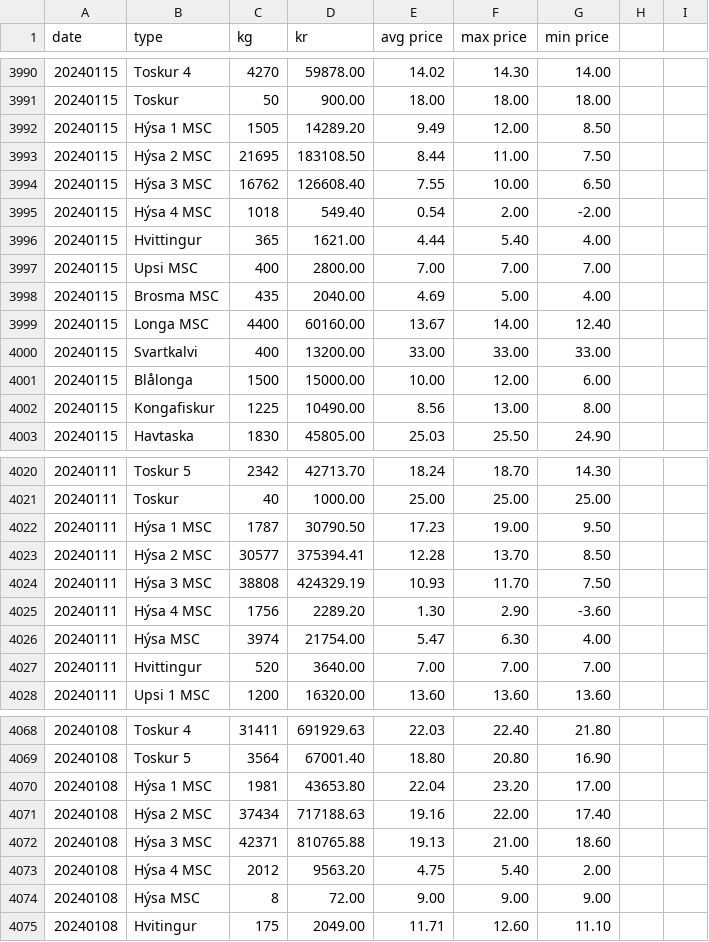
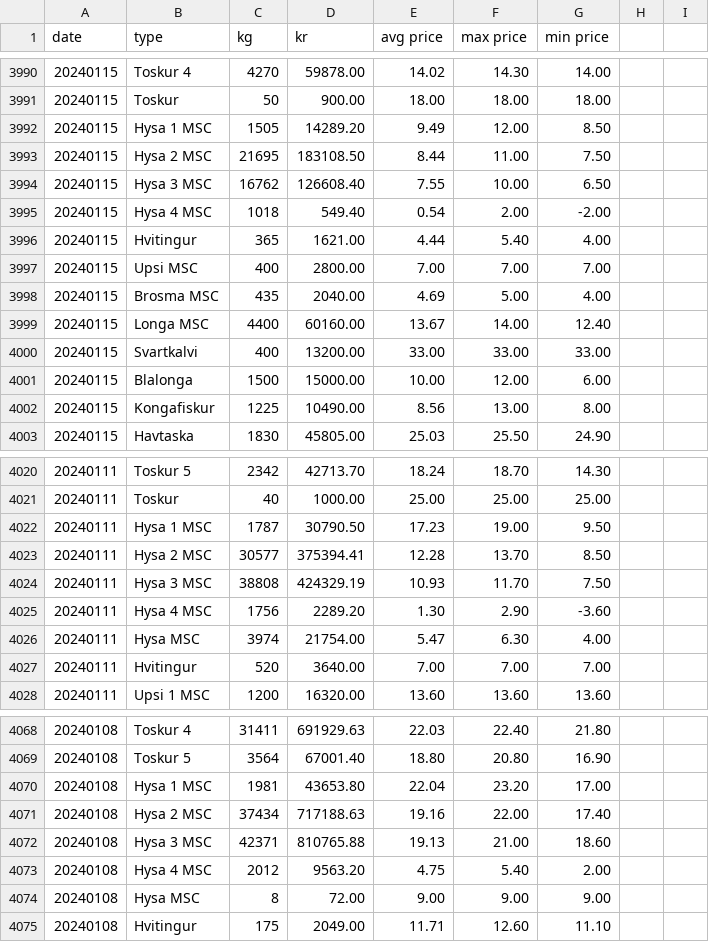
Before and after one commit to bardurt/fmffo, a CSV file: data/fmf2024.csv, drawn as a sheet; only a part is shown, gaps mark what is left out; the diff covers the shown part only.

Commit message:
sanitize data

```diff
--- a/data/fmf2024.csv
+++ b/data/fmf2024.csv
@@ -3991,7 +3991,7 @@ date,type,kg,kr,avg price,max price,min price
 20240115,Toskur,50,900.00,18.00,18.00,18.00
-20240115,Hýsa 1 MSC,1505,14289.20,9.49,12.00,8.50
-20240115,Hýsa 2 MSC,21695,183108.50,8.44,11.00,7.50
-20240115,Hýsa 3 MSC,16762,126608.40,7.55,10.00,6.50
-20240115,Hýsa 4 MSC,1018,549.40,0.54,2.00,-2.00
-20240115,Hvittingur,365,1621.00,4.44,5.40,4.00
+20240115,Hysa 1 MSC,1505,14289.20,9.49,12.00,8.50
+20240115,Hysa 2 MSC,21695,183108.50,8.44,11.00,7.50
+20240115,Hysa 3 MSC,16762,126608.40,7.55,10.00,6.50
+20240115,Hysa 4 MSC,1018,549.40,0.54,2.00,-2.00
+20240115,Hvitingur,365,1621.00,4.44,5.40,4.00
 20240115,Upsi MSC,400,2800.00,7.00,7.00,7.00
@@ -4000,3 +4000,3 @@ date,type,kg,kr,avg price,max price,min price
 20240115,Svartkalvi,400,13200.00,33.00,33.00,33.00
-20240115,Blålonga,1500,15000.00,10.00,12.00,6.00
+20240115,Blalonga,1500,15000.00,10.00,12.00,6.00
 20240115,Kongafiskur,1225,10490.00,8.56,13.00,8.00
@@ -4021,8 +4021,8 @@ date,type,kg,kr,avg price,max price,min price
 20240111,Toskur,40,1000.00,25.00,25.00,25.00
-20240111,Hýsa 1 MSC,1787,30790.50,17.23,19.00,9.50
-20240111,Hýsa 2 MSC,30577,375394.41,12.28,13.70,8.50
-20240111,Hýsa 3 MSC,38808,424329.19,10.93,11.70,7.50
-20240111,Hýsa 4 MSC,1756,2289.20,1.30,2.90,-3.60
-20240111,Hýsa MSC,3974,21754.00,5.47,6.30,4.00
-20240111,Hvittingur,520,3640.00,7.00,7.00,7.00
+20240111,Hysa 1 MSC,1787,30790.50,17.23,19.00,9.50
+20240111,Hysa 2 MSC,30577,375394.41,12.28,13.70,8.50
+20240111,Hysa 3 MSC,38808,424329.19,10.93,11.70,7.50
+20240111,Hysa 4 MSC,1756,2289.20,1.30,2.90,-3.60
+20240111,Hysa MSC,3974,21754.00,5.47,6.30,4.00
+20240111,Hvitingur,520,3640.00,7.00,7.00,7.00
 20240111,Upsi 1 MSC,1200,16320.00,13.60,13.60,13.60
@@ -4069,7 +4069,7 @@ date,type,kg,kr,avg price,max price,min price
 20240108,Toskur 5,3564,67001.40,18.80,20.80,16.90
-20240108,Hýsa 1 MSC,1981,43653.80,22.04,23.20,17.00
-20240108,Hýsa 2 MSC,37434,717188.63,19.16,22.00,17.40
-20240108,Hýsa 3 MSC,42371,810765.88,19.13,21.00,18.60
-20240108,Hýsa 4 MSC,2012,9563.20,4.75,5.40,2.00
-20240108,Hýsa MSC,8,72.00,9.00,9.00,9.00
+20240108,Hysa 1 MSC,1981,43653.80,22.04,23.20,17.00
+20240108,Hysa 2 MSC,37434,717188.63,19.16,22.00,17.40
+20240108,Hysa 3 MSC,42371,810765.88,19.13,21.00,18.60
+20240108,Hysa 4 MSC,2012,9563.20,4.75,5.40,2.00
+20240108,Hysa MSC,8,72.00,9.00,9.00,9.00
 20240108,Hvitingur,175,2049.00,11.71,12.60,11.10
```
Also changed, not shown: 43 edited cells elsewhere in this file, data/fmf2025.csv.
